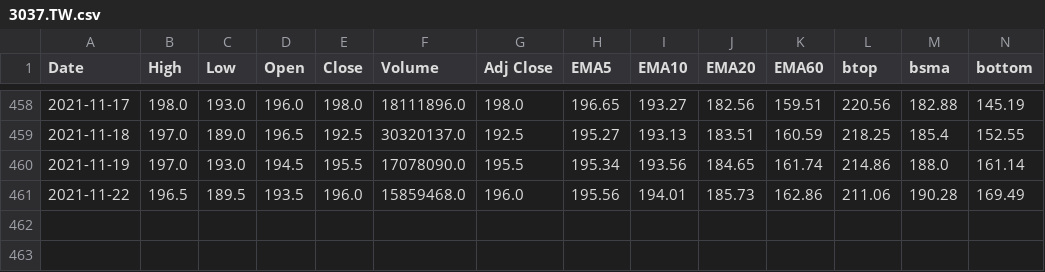
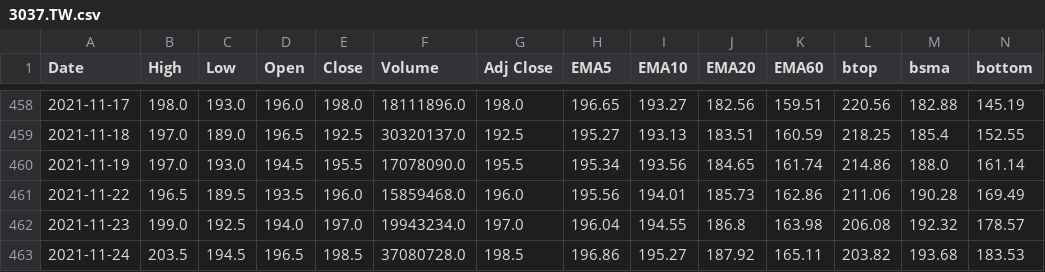
Before and after one commit to spyspy/chartjs-stock, a CSV file: 3037.TW.csv, drawn as a sheet; only a part is shown, gaps mark what is left out; rows hold the shown columns only; the diff names each change by its address in the sheet, - before the commit and + after, or states it on an @@ line.

```diff
--- a/3037.TW.csv
+++ b/3037.TW.csv
+row 462: 2021-11-23 | 199.0 | 192.5 | 194.0 | 197.0 | 19943234.0 | 197.0 | 196.04 | 194.55 | 186.8 | 163.98 | 206.08 | 192.32 | 178.57
+row 463: 2021-11-24 | 203.5 | 194.5 | 196.5 | 198.5 | 37080728.0 | 198.5 | 196.86 | 195.27 | 187.92 | 165.11 | 203.82 | 193.68 | 183.53
```
Also changed, not shown: 1101.TW.csv, 2330.TW.csv, 5 other files.
